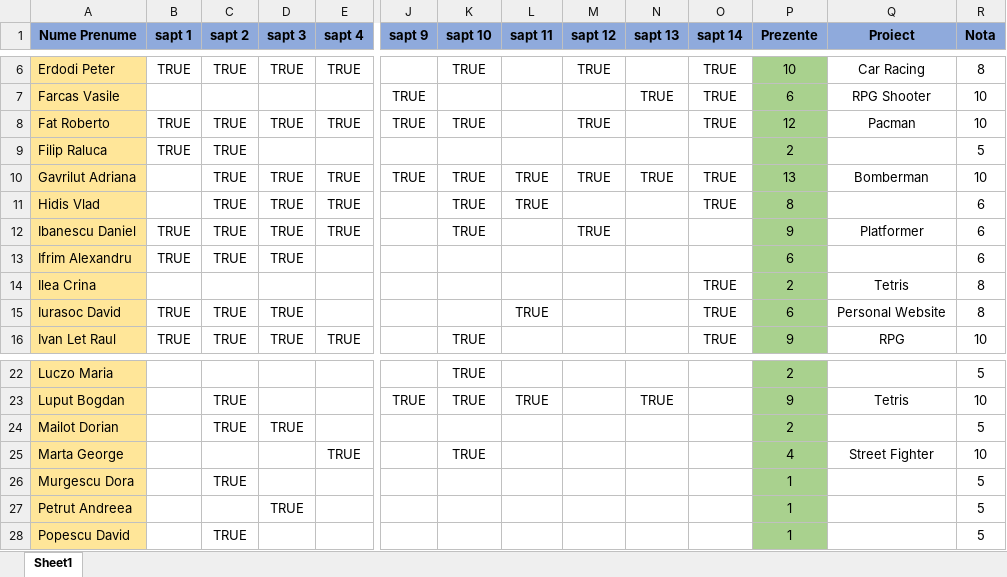
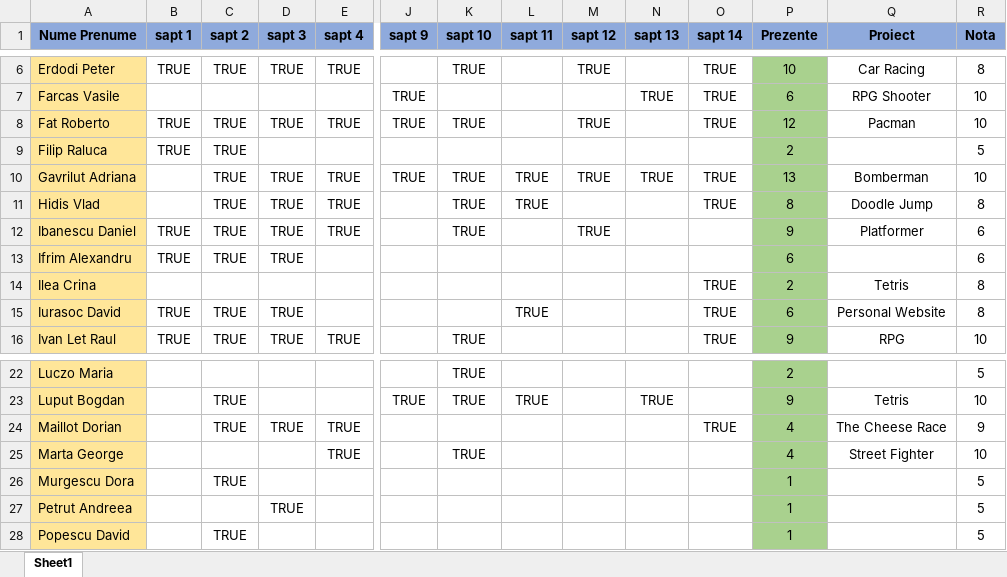
Before and after one commit to PelleRemus/MetodeAvansateDeProgramare_2022-2023, an Excel workbook: Prezenta.xlsx, sheet Sheet1, drawn as a sheet; only a part is shown, gaps mark what is left out; values as stored, in another font and other column widths than the file's, no borders; conditional formats not drawn; removed rows and columns are numbered as before the commit, all else as after; rows hold the shown columns only; the diff names each change by its address in the sheet, - before the commit and + after, or states it on an @@ line.

Commit message:
update la note

```diff
--- a/Prezenta.xlsx (sheet Sheet1)
+++ b/Prezenta.xlsx (sheet Sheet1)
-Q11 (Proiect): (empty)
+Q11 (Proiect): Doodle Jump
-R11 (Nota): 6
+R11 (Nota): 8
-row 24: Mailot Dorian |  | TRUE | TRUE |  |  |  |  |  |  |  | 2 |  | 5
+row 24: Maillot Dorian |  | TRUE | TRUE | TRUE |  |  |  |  |  | TRUE | 4 | The Cheese Race | 9
```
